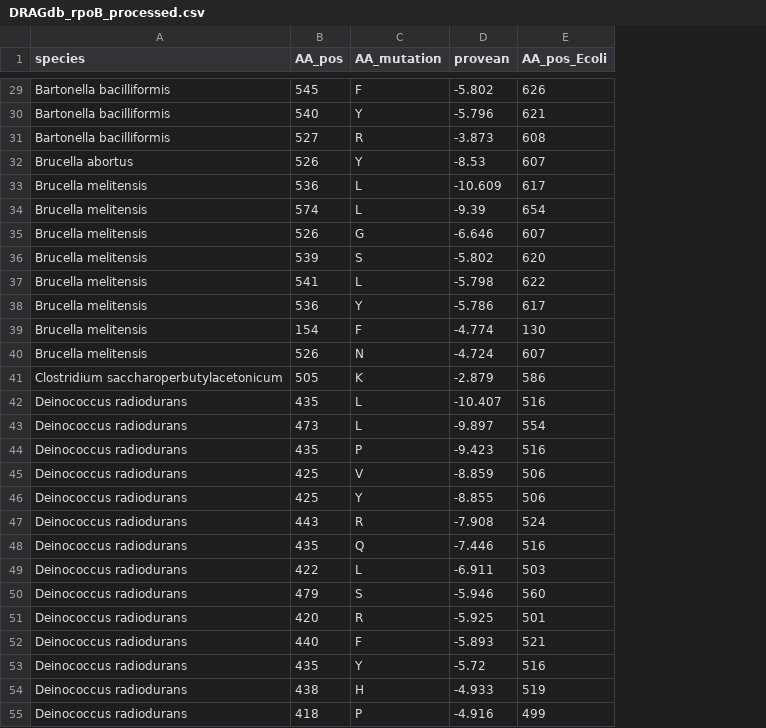
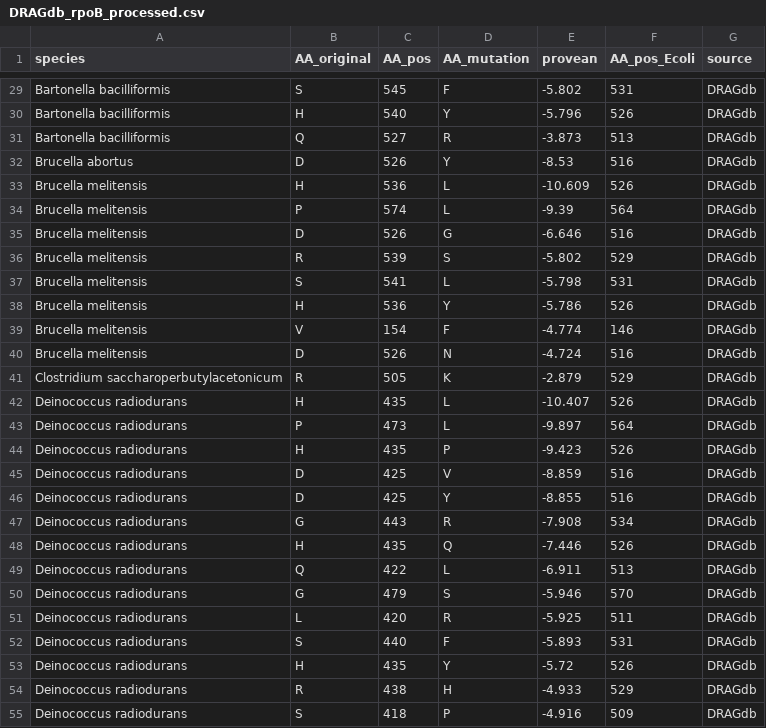
Before and after one commit to lna0104/RIFRMap, a CSV file: data/processed_data/DRAGdb_rpoB_processed.csv, drawn as a sheet; only a part is shown, gaps mark what is left out; addresses are those after the commit; the diff covers the shown part only; the diff names each change by its address in the sheet, - before the commit and + after, or states it on an @@ line.

```diff
--- a/data/processed_data/DRAGdb_rpoB_processed.csv
+++ b/data/processed_data/DRAGdb_rpoB_processed.csv
+column B (AA_original), rows 29-55: S | H | Q | D | H | P | D | R | S | H | V | D | R | H | P | H | D | D | G | H | Q | G | L | S | H | R | S
+column G (source), rows 29-55: all DRAGdb
-F29 (AA_pos_Ecoli): 626
+F29 (AA_pos_Ecoli): 531
-F30 (AA_pos_Ecoli): 621
+F30 (AA_pos_Ecoli): 526
-F31 (AA_pos_Ecoli): 608
+F31 (AA_pos_Ecoli): 513
-F32 (AA_pos_Ecoli): 607
+F32 (AA_pos_Ecoli): 516
-F33 (AA_pos_Ecoli): 617
+F33 (AA_pos_Ecoli): 526
-F34 (AA_pos_Ecoli): 654
+F34 (AA_pos_Ecoli): 564
-F35 (AA_pos_Ecoli): 607
+F35 (AA_pos_Ecoli): 516
-F36 (AA_pos_Ecoli): 620
+F36 (AA_pos_Ecoli): 529
-F37 (AA_pos_Ecoli): 622
+F37 (AA_pos_Ecoli): 531
-F38 (AA_pos_Ecoli): 617
+F38 (AA_pos_Ecoli): 526
-F39 (AA_pos_Ecoli): 130
+F39 (AA_pos_Ecoli): 146
-F40 (AA_pos_Ecoli): 607
+F40 (AA_pos_Ecoli): 516
-F41 (AA_pos_Ecoli): 586
+F41 (AA_pos_Ecoli): 529
-F42 (AA_pos_Ecoli): 516
+F42 (AA_pos_Ecoli): 526
-F43 (AA_pos_Ecoli): 554
+F43 (AA_pos_Ecoli): 564
-F44 (AA_pos_Ecoli): 516
+F44 (AA_pos_Ecoli): 526
-F45:F46 (AA_pos_Ecoli): 506
+F45:F46 (AA_pos_Ecoli): 516
-F47 (AA_pos_Ecoli): 524
+F47 (AA_pos_Ecoli): 534
-F48 (AA_pos_Ecoli): 516
+F48 (AA_pos_Ecoli): 526
-F49 (AA_pos_Ecoli): 503
+F49 (AA_pos_Ecoli): 513
-F50 (AA_pos_Ecoli): 560
+F50 (AA_pos_Ecoli): 570
-F51 (AA_pos_Ecoli): 501
+F51 (AA_pos_Ecoli): 511
-F52 (AA_pos_Ecoli): 521
+F52 (AA_pos_Ecoli): 531
-F53 (AA_pos_Ecoli): 516
+F53 (AA_pos_Ecoli): 526
-F54 (AA_pos_Ecoli): 519
+F54 (AA_pos_Ecoli): 529
-F55 (AA_pos_Ecoli): 499
+F55 (AA_pos_Ecoli): 509
```
Also changed, not shown: 126 edited cells elsewhere in this file, data/processed_data/CARD_rpoB_processed.csv, data/processed_data/Yang_processed.csv, 35 other files.
